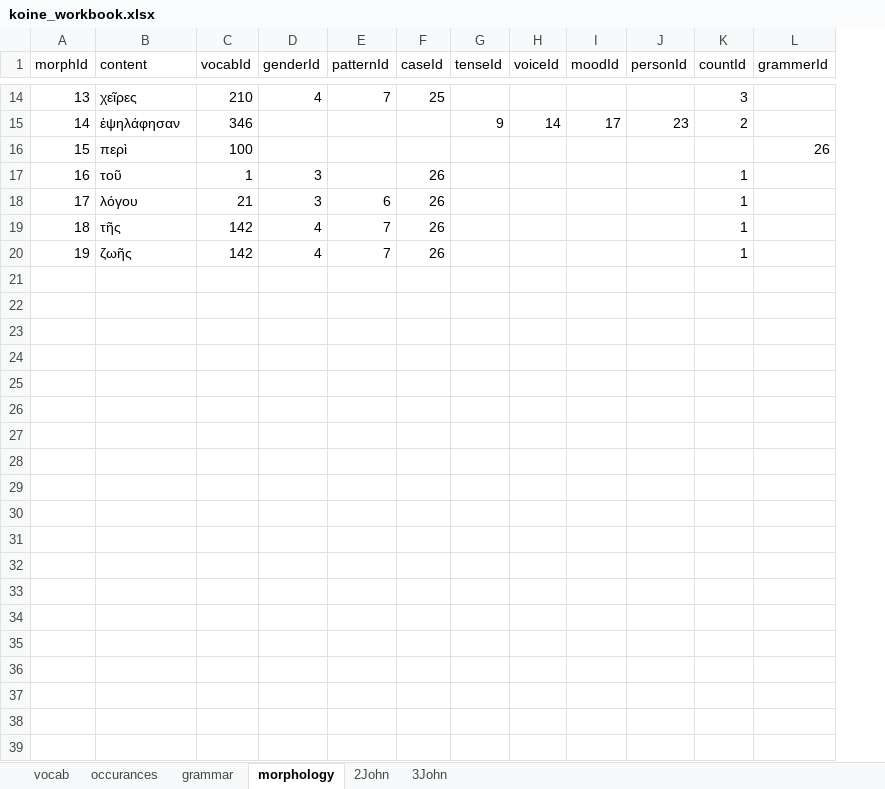
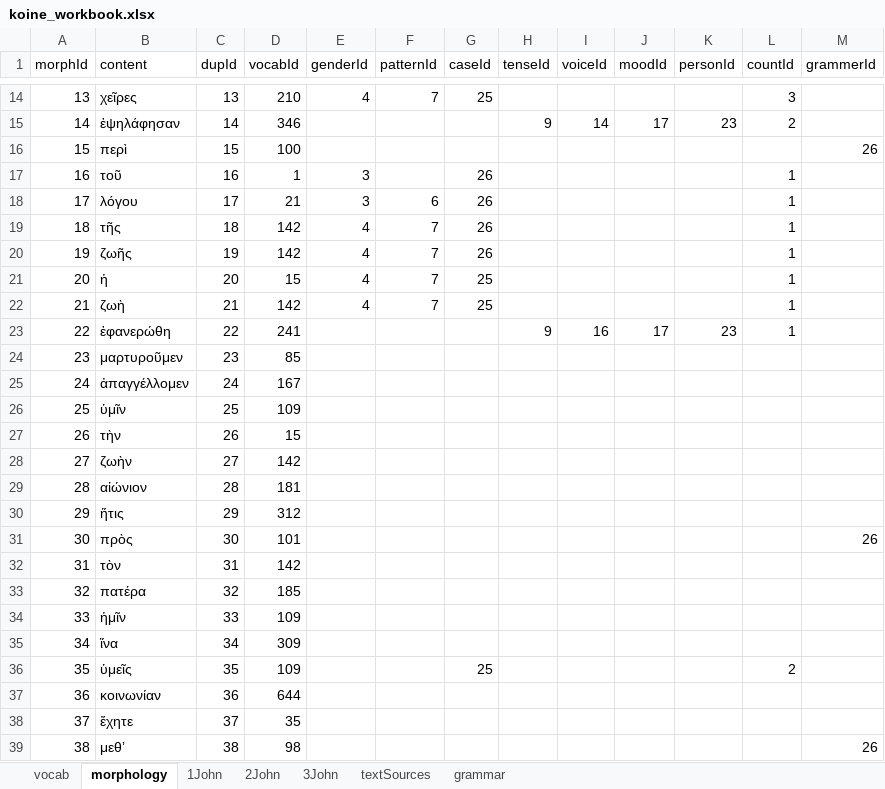
Before and after one commit to Dylan-Howard/Greek-Learning-App, an Excel workbook: src/data/koine_workbook.xlsx, sheet morphology, drawn as a sheet; only a part is shown, gaps mark what is left out; values as stored, in another font and other column widths than the file's, no cell formats; the diff covers the shown part only; the diff names each change by its address in the sheet, - before the commit and + after, or states it on an @@ line.

Commit message:
Updated coloring and text data

```diff
--- a/src/data/koine_workbook.xlsx (sheet morphology)
+++ b/src/data/koine_workbook.xlsx (sheet morphology)
@@ sheet tab hidden: occurances @@
+sheet tab: 1John
+sheet tab: textSources
@@ sheet tab order changed: vocab | morphology | 1John | 2John | 3John | textSources | grammar @@
+column C (dupId), rows 14-20: 13 | 14 | 15 | 16 | 17 | 18 | 19
+row 21: 20 | ἡ | 20 | 15 | 4 | 7 | 25 |  |  |  |  | 1
+row 22: 21 | ζωὴ | 21 | 142 | 4 | 7 | 25 |  |  |  |  | 1
+row 23: 22 | ἐφανερώθη | 22 | 241 |  |  |  | 9 | 16 | 17 | 23 | 1
+row 24: 23 | μαρτυροῦμεν | 23 | 85
+row 25: 24 | ἀπαγγέλλομεν | 24 | 167
+row 26: 25 | ὑμῖν | 25 | 109
+row 27: 26 | τὴν | 26 | 15
+row 28: 27 | ζωὴν | 27 | 142
+row 29: 28 | αἰώνιον | 28 | 181
+row 30: 29 | ἥτις | 29 | 312
+row 31: 30 | πρὸς | 30 | 101 |  |  |  |  |  |  |  |  | 26
+row 32: 31 | τὸν | 31 | 142
+row 33: 32 | πατέρα | 32 | 185
+row 34: 33 | ἡμῖν | 33 | 109
+row 35: 34 | ἵνα | 34 | 309
+row 36: 35 | ὑμεῖς | 35 | 109 |  |  | 25 |  |  |  |  | 2
+row 37: 36 | κοινωνίαν | 36 | 644
+row 38: 37 | ἔχητε | 37 | 35
+row 39: 38 | μεθʼ | 38 | 98 |  |  |  |  |  |  |  |  | 26
```
Also changed, not shown: 831 added rows and 3 edited cells elsewhere in this sheet, sheet vocab, sheet grammar, cell formats, 4 other files.
